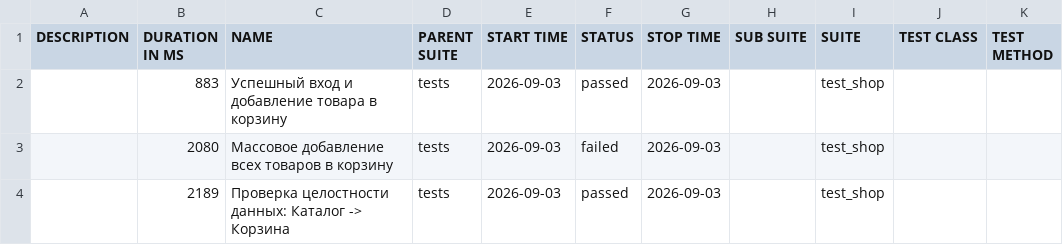
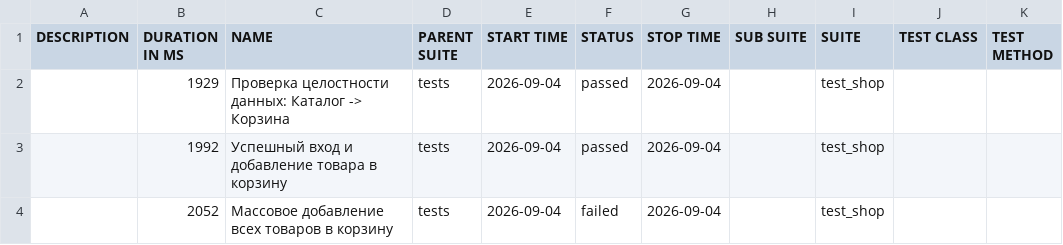
Before and after one commit to zasadwla01/automation, a CSV file: data/suites.csv, drawn as a sheet.

```diff
--- a/data/suites.csv
+++ b/data/suites.csv
@@ -1,4 +1,4 @@
 "DESCRIPTION","DURATION IN MS","NAME","PARENT SUITE","START TIME","STATUS","STOP TIME","SUB SUITE","SUITE","TEST CLASS","TEST METHOD"
-"","883","Успешный вход и добавление товара в корзину","tests","2026-09-03","passed","2026-09-03","","test_shop","",""
-"","2080","Массовое добавление всех товаров в корзину","tests","2026-09-03","failed","2026-09-03","","test_shop","",""
-"","2189","Проверка целостности данных: Каталог -> Корзина","tests","2026-09-03","passed","2026-09-03","","test_shop","",""
+"","1929","Проверка целостности данных: Каталог -> Корзина","tests","2026-09-04","passed","2026-09-04","","test_shop","",""
+"","1992","Успешный вход и добавление товара в корзину","tests","2026-09-04","passed","2026-09-04","","test_shop","",""
+"","2052","Массовое добавление всех товаров в корзину","tests","2026-09-04","failed","2026-09-04","","test_shop","",""
```
Also changed, not shown: 29 other files.
